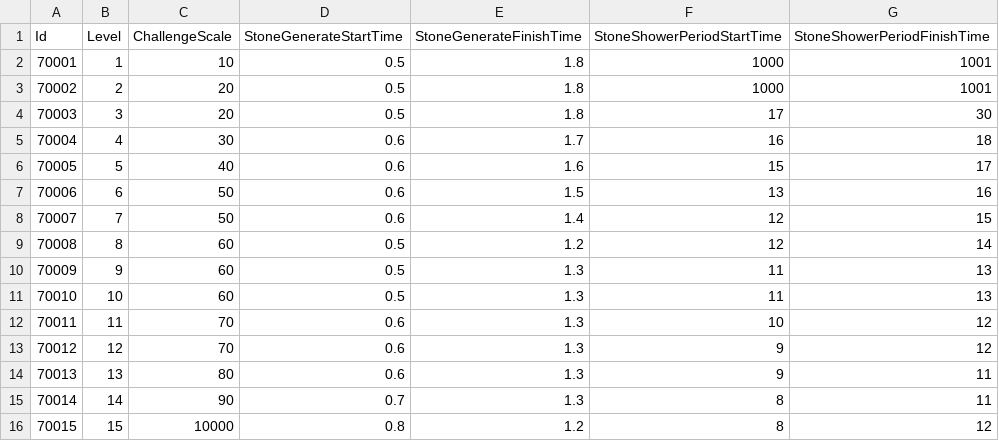
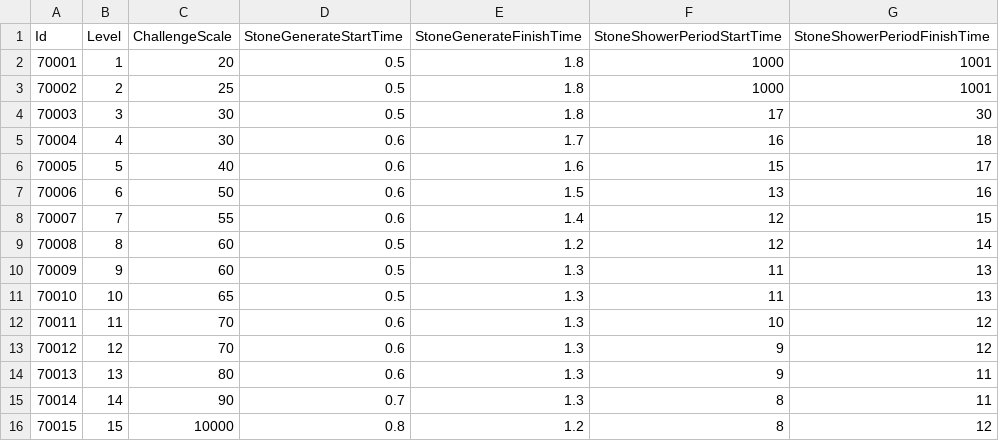
Before and after one commit to TeamCreams/DoodleJump, a CSV file: UIStudy/Assets/@Resources/Data/ExcelData/DifficultySettingsData.csv, drawn as a sheet.

```diff
--- a/UIStudy/Assets/@Resources/Data/ExcelData/DifficultySettingsData.csv
+++ b/UIStudy/Assets/@Resources/Data/ExcelData/DifficultySettingsData.csv
@@ -1,5 +1,5 @@
 Id,Level,ChallengeScale,StoneGenerateStartTime,StoneGenerateFinishTime,StoneShowerPeriodStartTime,StoneShowerPeriodFinishTime
-70001,1,10,0.5,1.8,1000,1001
-70002,2,20,0.5,1.8,1000,1001
-70003,3,20,0.5,1.8,17,30
+70001,1,20,0.5,1.8,1000,1001
+70002,2,25,0.5,1.8,1000,1001
+70003,3,30,0.5,1.8,17,30
 70004,4,30,0.6,1.7,16,18
@@ -7,6 +7,6 @@ Id,Level,ChallengeScale,StoneGenerateStartTime,StoneGenerateFinishTime,StoneShow
 70006,6,50,0.6,1.5,13,16
-70007,7,50,0.6,1.4,12,15
+70007,7,55,0.6,1.4,12,15
 70008,8,60,0.5,1.2,12,14
 70009,9,60,0.5,1.3,11,13
-70010,10,60,0.5,1.3,11,13
+70010,10,65,0.5,1.3,11,13
 70011,11,70,0.6,1.3,10,12
```
Also changed, not shown: UIStudy/Assets/@Resources/Data/ExcelData/._DifficultySettingsData.csv, 2 other files.
